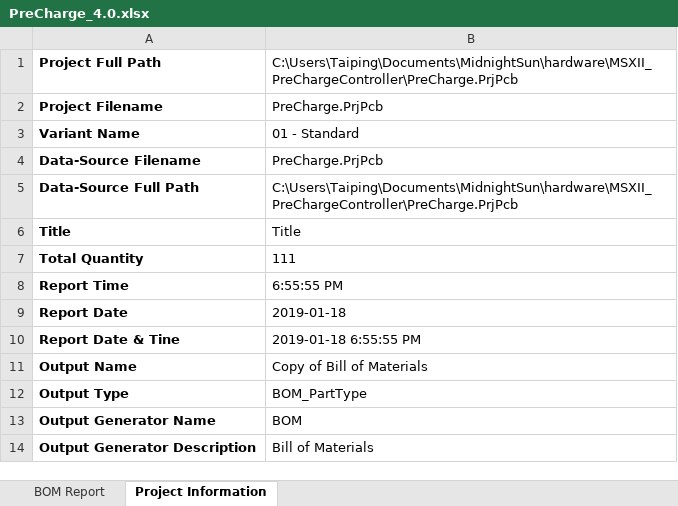
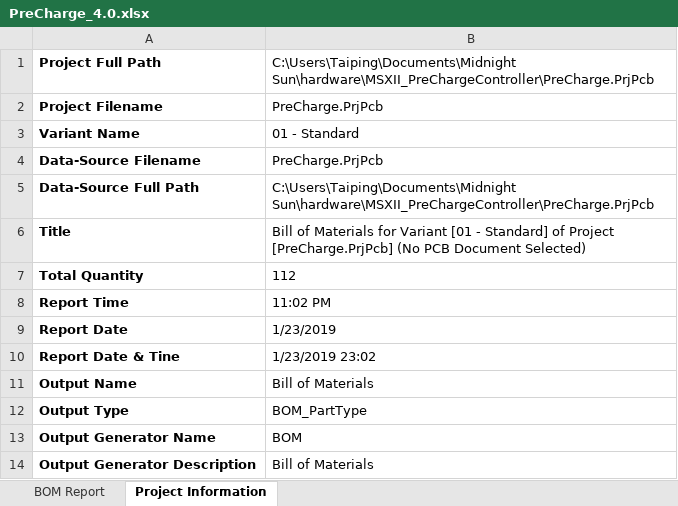
Before and after one commit to uw-midsun/hardware, an Excel workbook: MSXII_PreChargeController/Project Outputs for PreCharge/PreCharge_4.0.xlsx, sheet Project Information, drawn as a sheet; values as stored, in another font and other column widths than the file's, no borders; the diff names each change by its address in the sheet, - before the commit and + after, or states it on an @@ line.

Commit message:
ELEC-364 Pre-Charge Rev 4 + Motor Interface - Updated FUSE HOLDER PCS to include supplier part number and parameters - Updated BOM

```diff
--- a/MSXII_PreChargeController/Project Outputs for PreCharge/PreCharge_4.0.xlsx (sheet Project Information)
+++ b/MSXII_PreChargeController/Project Outputs for PreCharge/PreCharge_4.0.xlsx (sheet Project Information)
-B1: C:\Users\Taiping\Documents\MidnightSun\hardware\MSXII_PreChargeController\PreCharge.PrjPcb
+B1: C:\Users\Taiping\Documents\Midnight Sun\hardware\MSXII_PreChargeController\PreCharge.PrjPcb
-B5: C:\Users\Taiping\Documents\MidnightSun\hardware\MSXII_PreChargeController\PreCharge.PrjPcb
+B5: C:\Users\Taiping\Documents\Midnight Sun\hardware\MSXII_PreChargeController\PreCharge.PrjPcb
-B6: Title
+B6: Bill of Materials for Variant [01 - Standard] of Project [PreCharge.PrjPcb] (No PCB Document Selected)
-B7: 111
+B7: 112
-B8: 6:55:55 PM
+B8: 11:02 PM
-B9: 2019-01-18
+B9: 1/23/2019
-B10: 2019-01-18 6:55:55 PM
+B10: 1/23/2019 23:02
-B11: Copy of Bill of Materials
+B11: Bill of Materials
```
Also changed, not shown: sheet BOM Report, 6 other files.
